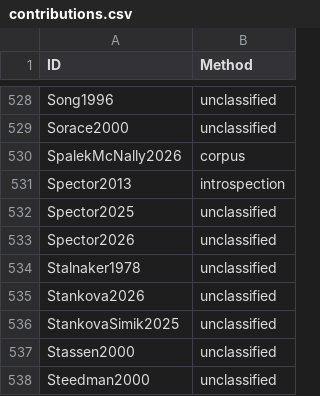
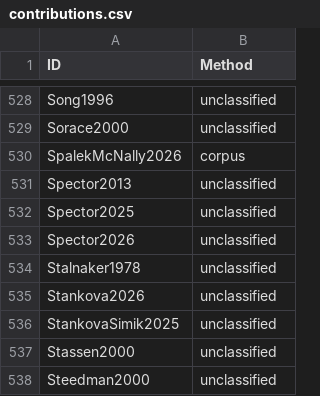
Before and after one commit to linglib-community/linglib, a CSV file: Linglib/Data/Examples/contributions.csv, drawn as a sheet; only a part is shown, gaps mark what is left out.

Commit message:
chore(Data/Examples): leave Spector2013 unclassified

```diff
--- a/Linglib/Data/Examples/contributions.csv
+++ b/Linglib/Data/Examples/contributions.csv
@@ -530,3 +530,3 @@ Sorace2000,unclassified
 SpalekMcNally2026,corpus
-Spector2013,introspection
+Spector2013,unclassified
 Spector2025,unclassified
```
Also changed, not shown: 1 other file.
